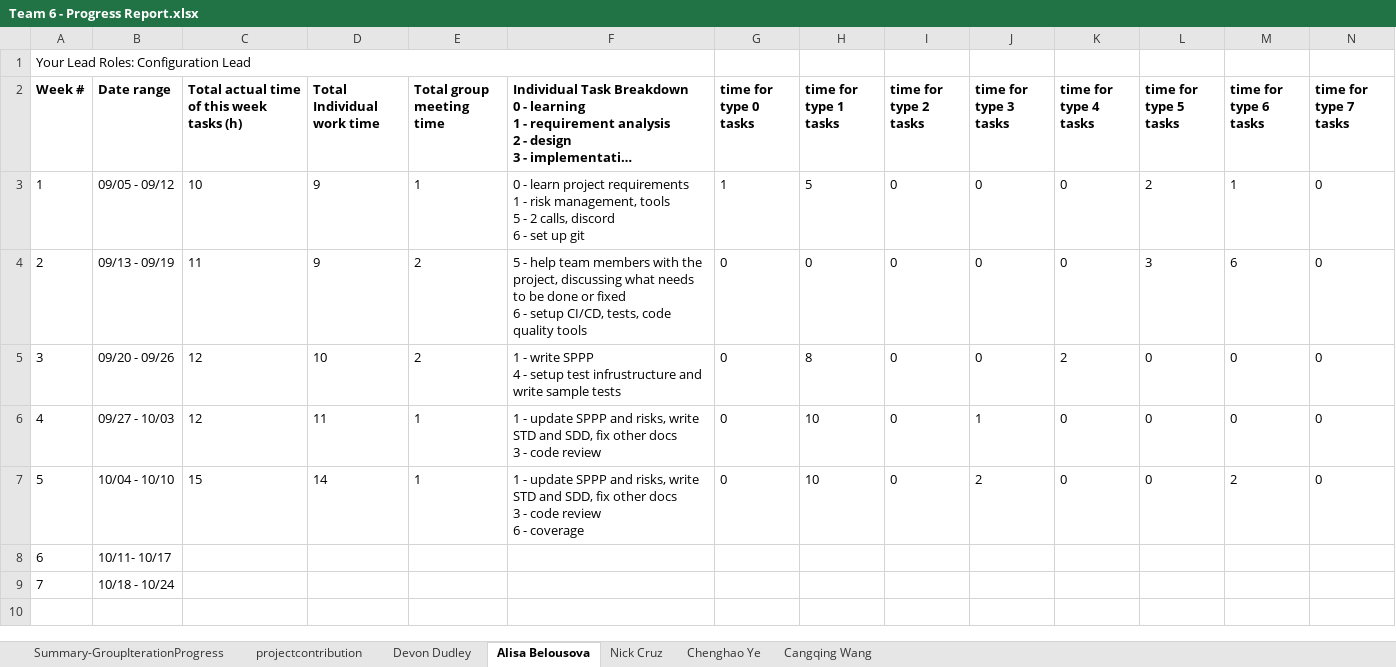
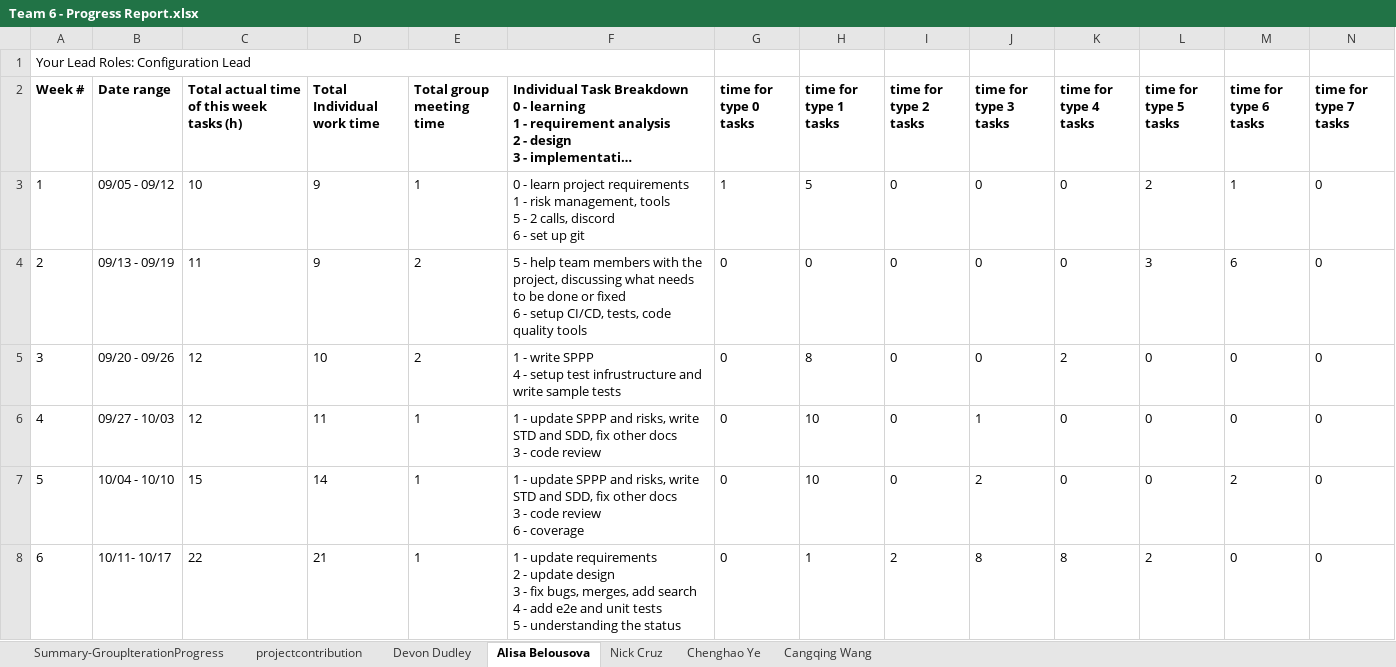
Before and after one commit to BUMETCS673/project-team-6, an Excel workbook: doc/Team 6 - Progress Report.xlsx, sheet Alisa Belousova, drawn as a sheet; only a part is shown; long unchanged cells end in …; values as stored, in another font and other column widths than the file's, no borders; charts and pictures not drawn; rows hold the shown columns only; ↵ is a line break in a cell; the diff covers the shown part only; the diff names each change by its address in the sheet, - before the commit and + after, or states it on an @@ line.

```diff
--- a/doc/Team 6 - Progress Report.xlsx (sheet Alisa Belousova)
+++ b/doc/Team 6 - Progress Report.xlsx (sheet Alisa Belousova)
-C8: (empty)
+C8: 22
-D8 (Total Individual work time): (empty)
+D8 (Total Individual work time): 21
-E8 (Total group meeting time): (empty)
+E8 (Total group meeting time): 1
-F8: (empty)
+F8: 1 - update requirements ↵ 2 - update design ↵ 3 - fix bugs, merges, add search ↵ 4 - add e2e and unit tests ↵ 5 - understanding the status
-G8 (time for type 0 tasks): (empty)
+G8 (time for type 0 tasks): 0
-H8 (time for type 1 tasks): (empty)
+H8 (time for type 1 tasks): 1
-I8 (time for type 2 tasks): (empty)
+I8 (time for type 2 tasks): 2
-J8 (time for type 3 tasks): (empty)
+J8 (time for type 3 tasks): 8
-K8 (time for type 4 tasks): (empty)
+K8 (time for type 4 tasks): 8
-L8 (time for type 5 tasks): (empty)
+L8 (time for type 5 tasks): 2
-M8 (time for type 6 tasks): (empty)
+M8 (time for type 6 tasks): 0
-N8 (time for type 7 tasks): (empty)
+N8 (time for type 7 tasks): 0
-row 9: 7 | 10/18 - 10/24
```
Also changed, not shown: 3 edited cells elsewhere in this sheet, sheet Cangqing Wang, sheet Chenghao Ye, sheet Nick Cruz, sheet projectcontribution.
